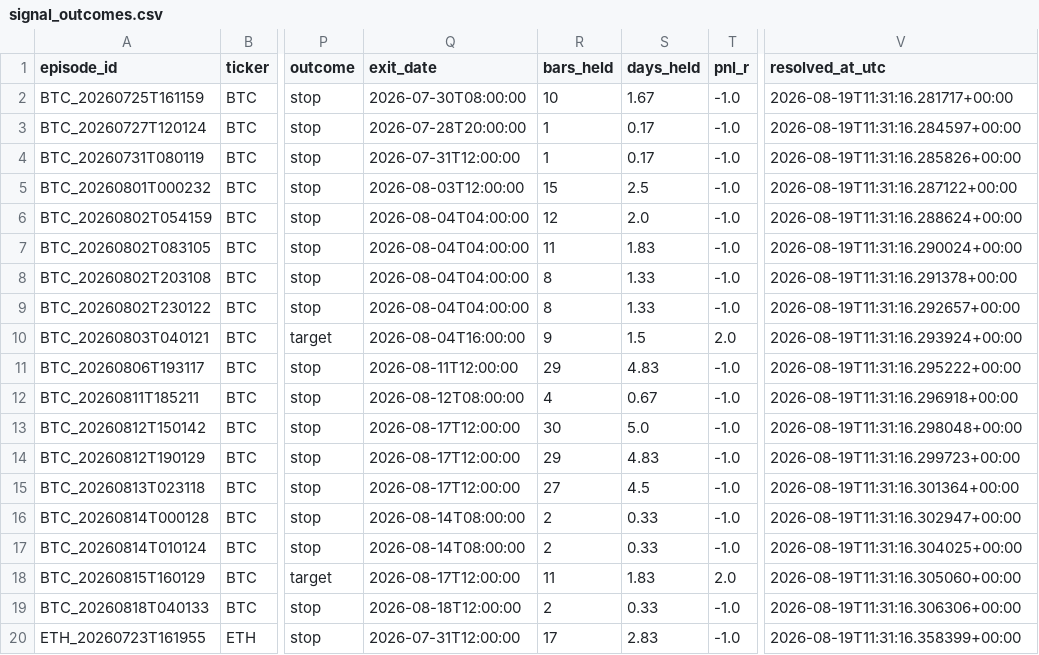
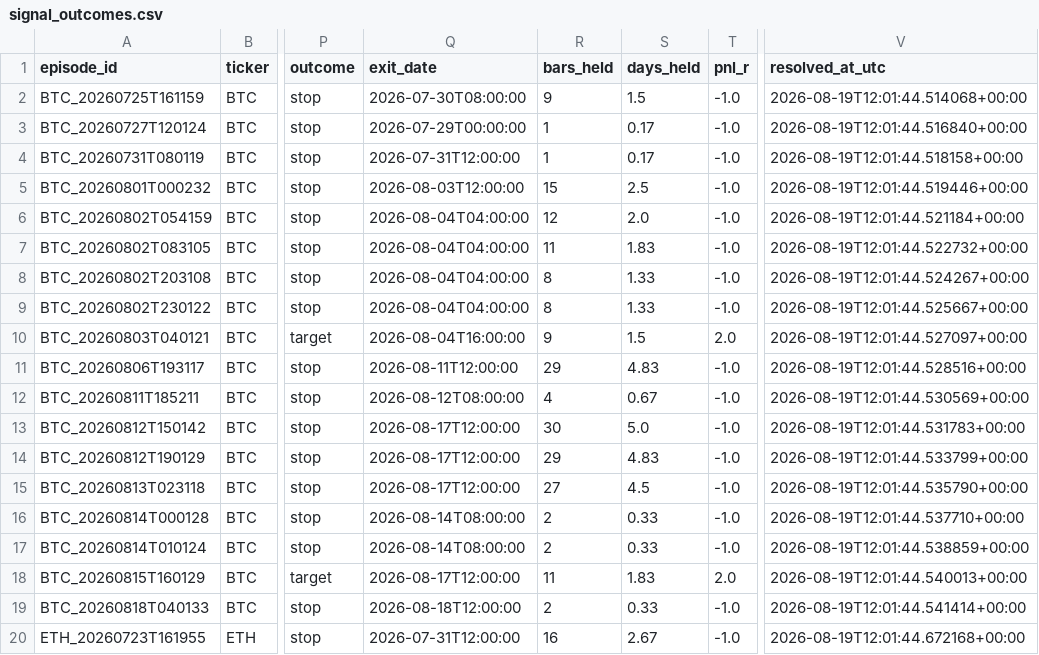
Before and after one commit to bembem718ai-stack/Crypto-Model, a CSV file: signal_outcomes.csv, drawn as a sheet; only a part is shown, gaps mark what is left out; the diff names each change by its address in the sheet, - before the commit and + after, or states it on an @@ line.

```diff
--- a/signal_outcomes.csv
+++ b/signal_outcomes.csv
-R2 (bars_held): 10
+R2 (bars_held): 9
-S2 (days_held): 1.67
+S2 (days_held): 1.5
-V2 (resolved_at_utc): 2026-08-19T11:31:16.281717+00:00
+V2 (resolved_at_utc): 2026-08-19T12:01:44.514068+00:00
-Q3 (exit_date): 2026-07-28T20:00:00
+Q3 (exit_date): 2026-07-29T00:00:00
-V3 (resolved_at_utc): 2026-08-19T11:31:16.284597+00:00
+V3 (resolved_at_utc): 2026-08-19T12:01:44.516840+00:00
-V4 (resolved_at_utc): 2026-08-19T11:31:16.285826+00:00
+V4 (resolved_at_utc): 2026-08-19T12:01:44.518158+00:00
-V5 (resolved_at_utc): 2026-08-19T11:31:16.287122+00:00
+V5 (resolved_at_utc): 2026-08-19T12:01:44.519446+00:00
-V6 (resolved_at_utc): 2026-08-19T11:31:16.288624+00:00
+V6 (resolved_at_utc): 2026-08-19T12:01:44.521184+00:00
-V7 (resolved_at_utc): 2026-08-19T11:31:16.290024+00:00
+V7 (resolved_at_utc): 2026-08-19T12:01:44.522732+00:00
-V8 (resolved_at_utc): 2026-08-19T11:31:16.291378+00:00
+V8 (resolved_at_utc): 2026-08-19T12:01:44.524267+00:00
-V9 (resolved_at_utc): 2026-08-19T11:31:16.292657+00:00
+V9 (resolved_at_utc): 2026-08-19T12:01:44.525667+00:00
-V10 (resolved_at_utc): 2026-08-19T11:31:16.293924+00:00
+V10 (resolved_at_utc): 2026-08-19T12:01:44.527097+00:00
-V11 (resolved_at_utc): 2026-08-19T11:31:16.295222+00:00
+V11 (resolved_at_utc): 2026-08-19T12:01:44.528516+00:00
-V12 (resolved_at_utc): 2026-08-19T11:31:16.296918+00:00
+V12 (resolved_at_utc): 2026-08-19T12:01:44.530569+00:00
-V13 (resolved_at_utc): 2026-08-19T11:31:16.298048+00:00
+V13 (resolved_at_utc): 2026-08-19T12:01:44.531783+00:00
-V14 (resolved_at_utc): 2026-08-19T11:31:16.299723+00:00
+V14 (resolved_at_utc): 2026-08-19T12:01:44.533799+00:00
-V15 (resolved_at_utc): 2026-08-19T11:31:16.301364+00:00
+V15 (resolved_at_utc): 2026-08-19T12:01:44.535790+00:00
-V16 (resolved_at_utc): 2026-08-19T11:31:16.302947+00:00
+V16 (resolved_at_utc): 2026-08-19T12:01:44.537710+00:00
-V17 (resolved_at_utc): 2026-08-19T11:31:16.304025+00:00
+V17 (resolved_at_utc): 2026-08-19T12:01:44.538859+00:00
-V18 (resolved_at_utc): 2026-08-19T11:31:16.305060+00:00
+V18 (resolved_at_utc): 2026-08-19T12:01:44.540013+00:00
-V19 (resolved_at_utc): 2026-08-19T11:31:16.306306+00:00
+V19 (resolved_at_utc): 2026-08-19T12:01:44.541414+00:00
-R20 (bars_held): 17
+R20 (bars_held): 16
-S20 (days_held): 2.83
+S20 (days_held): 2.67
-V20 (resolved_at_utc): 2026-08-19T11:31:16.358399+00:00
+V20 (resolved_at_utc): 2026-08-19T12:01:44.672168+00:00
```
Also changed, not shown: signal_log.csv, 1 other file.
